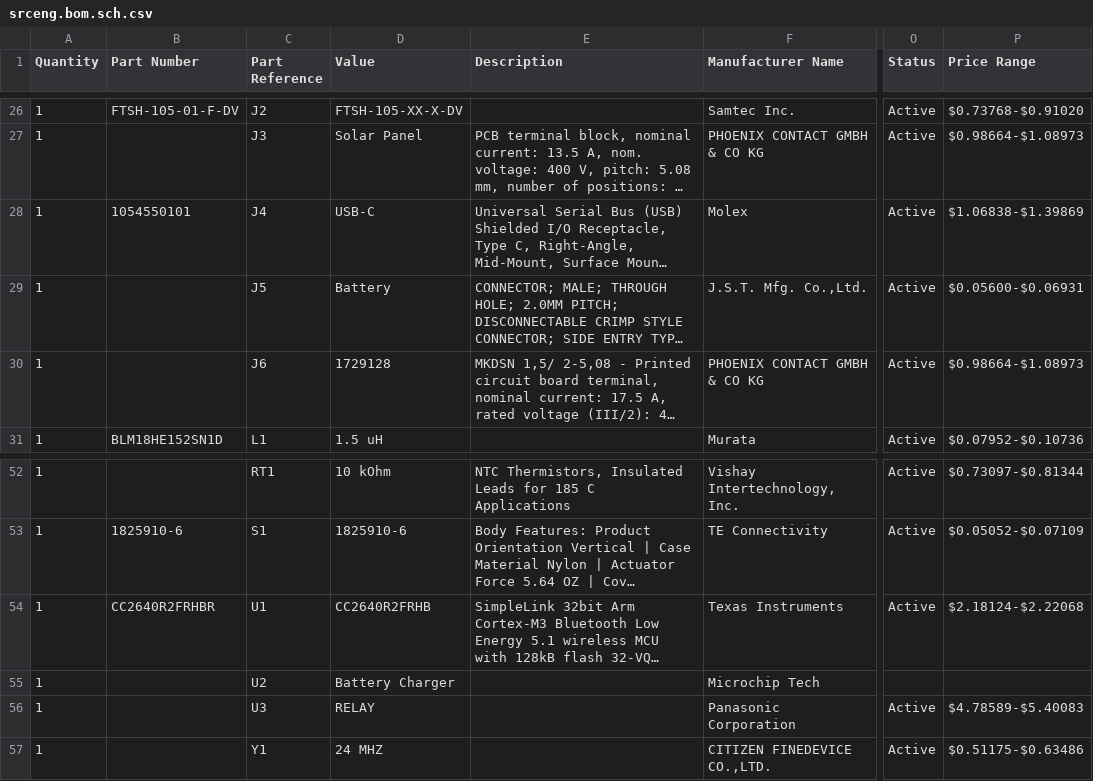
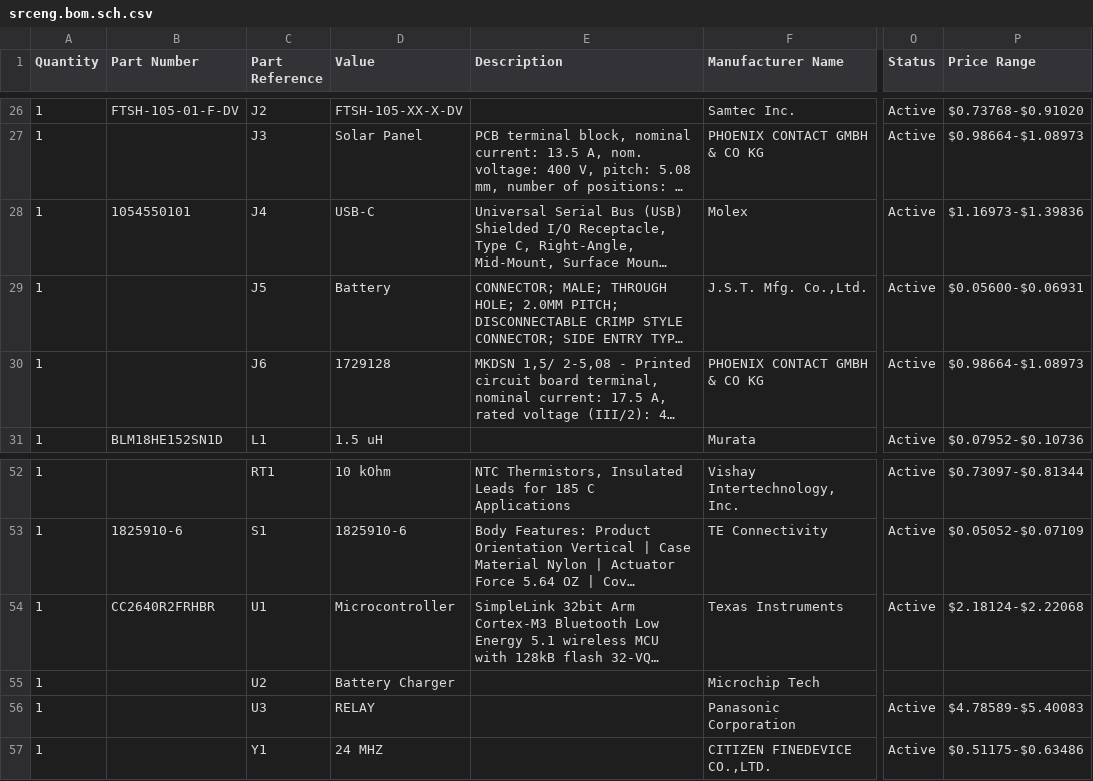
Before and after one commit to andreunifi/Orcad_Backup, a CSV file: Orcad_Workspace/workspace/projects/moisturesensor/so1l_output/srceng.bom.sch.csv, drawn as a sheet; only a part is shown, gaps mark what is left out; long unchanged cells end in …; the diff names each change by its address in the sheet, - before the commit and + after, or states it on an @@ line.

```diff
--- a/Orcad_Workspace/workspace/projects/moisturesensor/so1l_output/srceng.bom.sch.csv
+++ b/Orcad_Workspace/workspace/projects/moisturesensor/so1l_output/srceng.bom.sch.csv
-P28 (Price Range): $1.06838-$1.39869
+P28 (Price Range): $1.16973-$1.39836
-D54 (Value): CC2640R2FRHB
+D54 (Value): Microcontroller
```
Also changed, not shown: Orcad_Workspace/workspace/projects/moisturesensor/so1l_output/bom.sch.csv, 22 other files.
